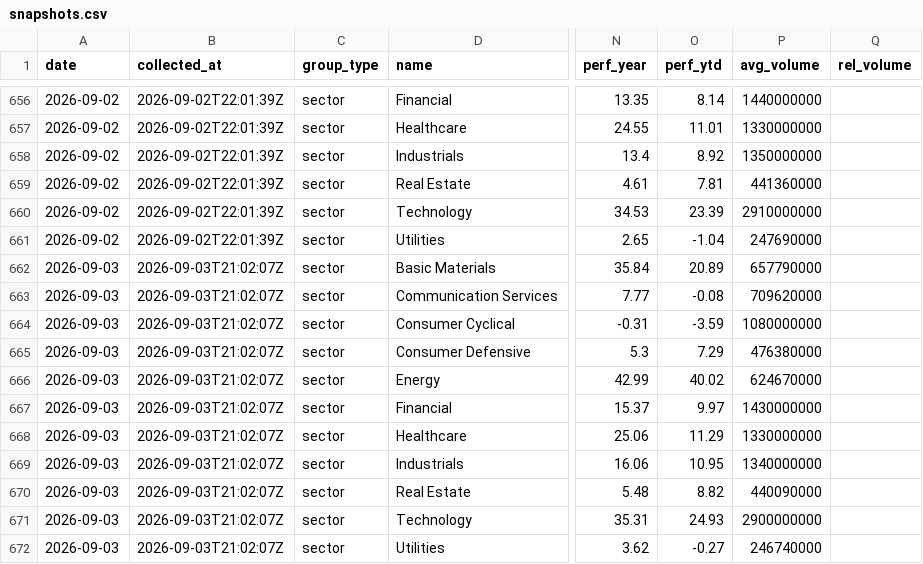
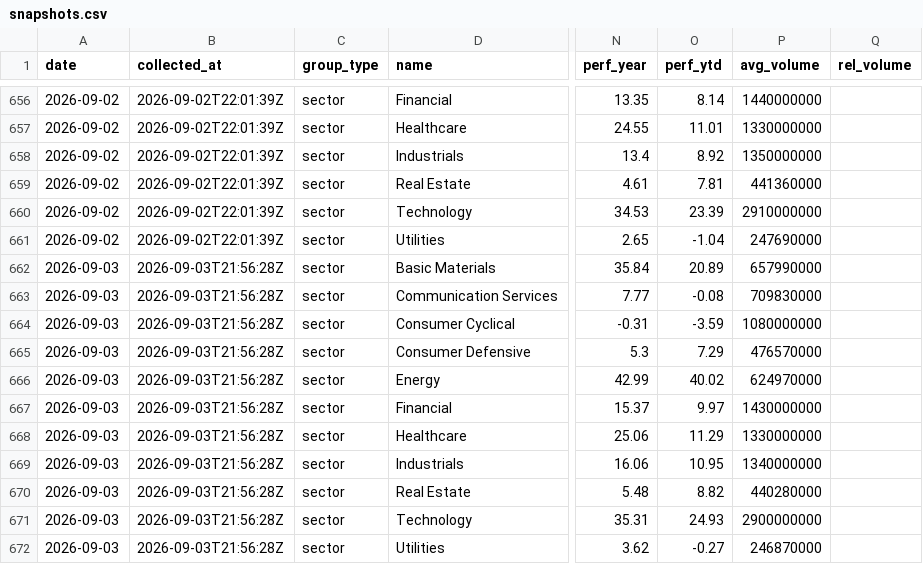
Before and after one commit to clarencelam2000/finviz-groups-tracker, a CSV file: data/sectors/snapshots.csv, drawn as a sheet; only a part is shown, gaps mark what is left out; the diff names each change by its address in the sheet, - before the commit and + after, or states it on an @@ line.

```diff
--- a/data/sectors/snapshots.csv
+++ b/data/sectors/snapshots.csv
-B662:B672 (collected_at): 2026-09-03T21:02:07Z
+B662:B672 (collected_at): 2026-09-03T21:56:28Z
-P662 (avg_volume): 657790000
+P662 (avg_volume): 657990000
-P663 (avg_volume): 709620000
+P663 (avg_volume): 709830000
-P665 (avg_volume): 476380000
+P665 (avg_volume): 476570000
-P666 (avg_volume): 624670000
+P666 (avg_volume): 624970000
-P670 (avg_volume): 440090000
+P670 (avg_volume): 440280000
-P672 (avg_volume): 246740000
+P672 (avg_volume): 246870000
```
Also changed, not shown: data/benchmark/snapshots.csv, data/fetch_log.csv, 1 other file.
